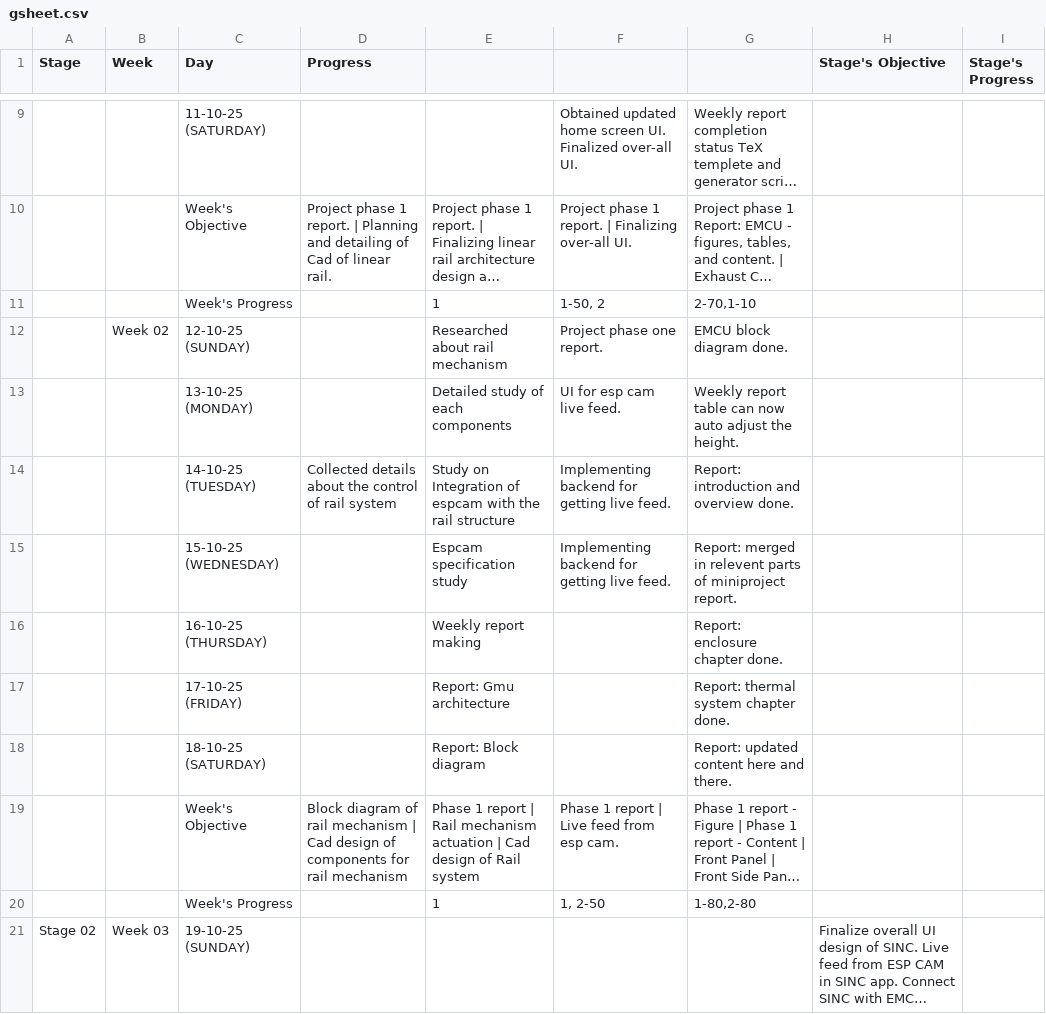
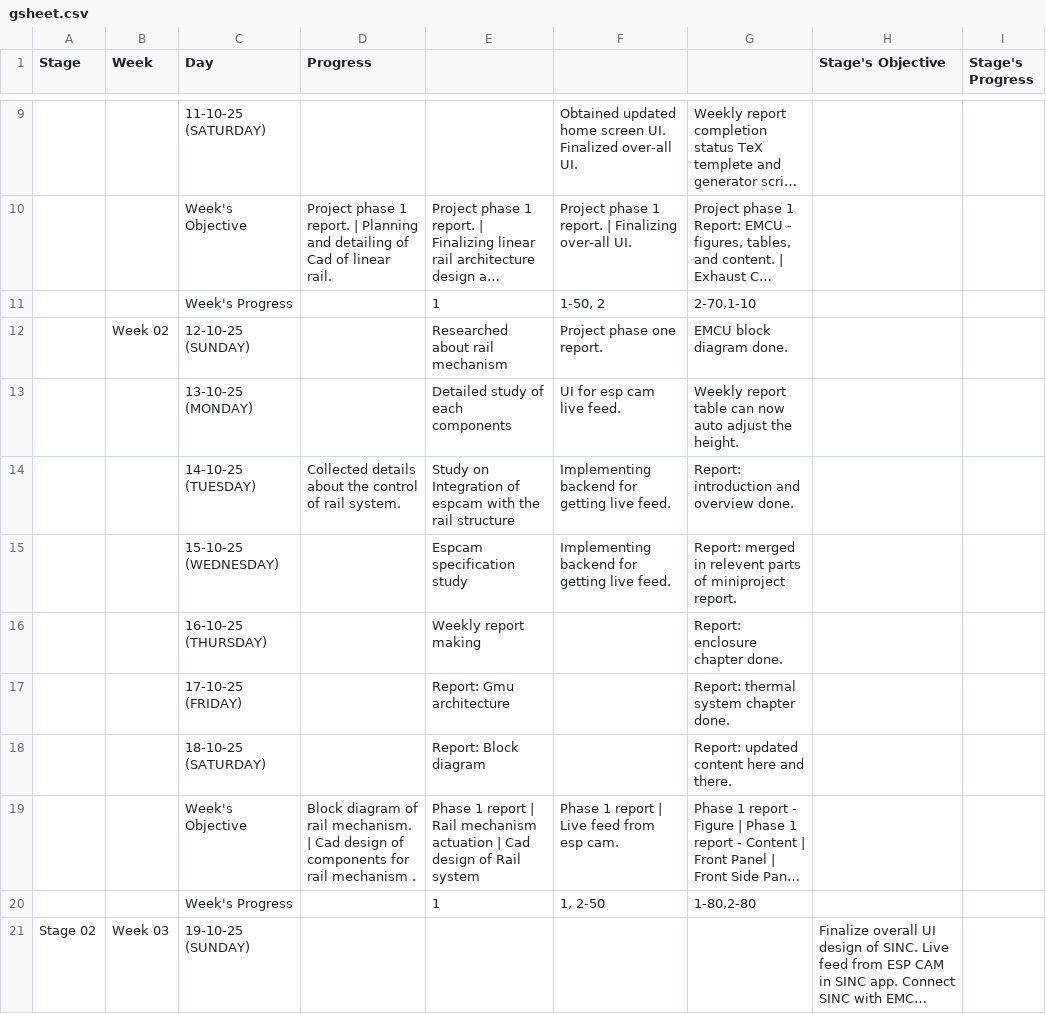
Before and after one commit to thepenguinn/seed-incubator-major, a CSV file: weekly/week_03/gsheet.csv, drawn as a sheet; only a part is shown, gaps mark what is left out; long unchanged cells end in …; the diff covers the shown part only; the diff names each change by its address in the sheet, - before the commit and + after, or states it on an @@ line.

```diff
--- a/weekly/week_03/gsheet.csv
+++ b/weekly/week_03/gsheet.csv
-D14 (Progress): …of rail system
+D14 (Progress): …of rail system.
-D19 (Progress): …of rail mechanism | Cad design of components for rail mechanism
+D19 (Progress): …of rail mechanism. | Cad design of components for rail mechanism .
```
Also changed, not shown: 1 added row, 1 removed row and 9 edited cells elsewhere in this file, 2 other files.
